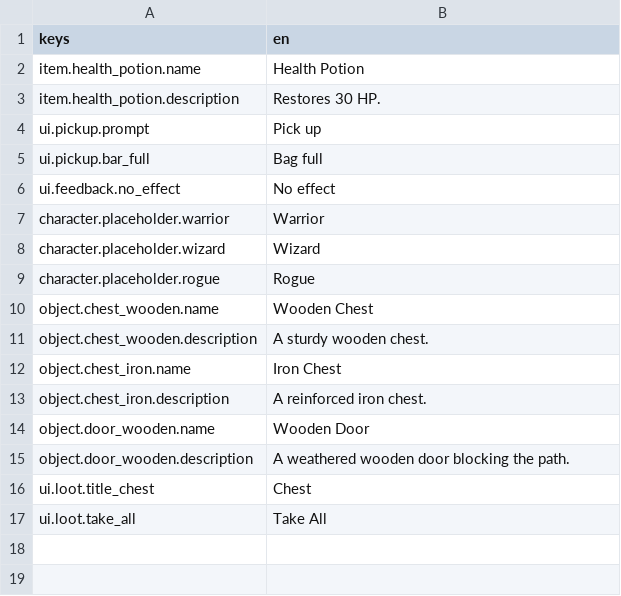
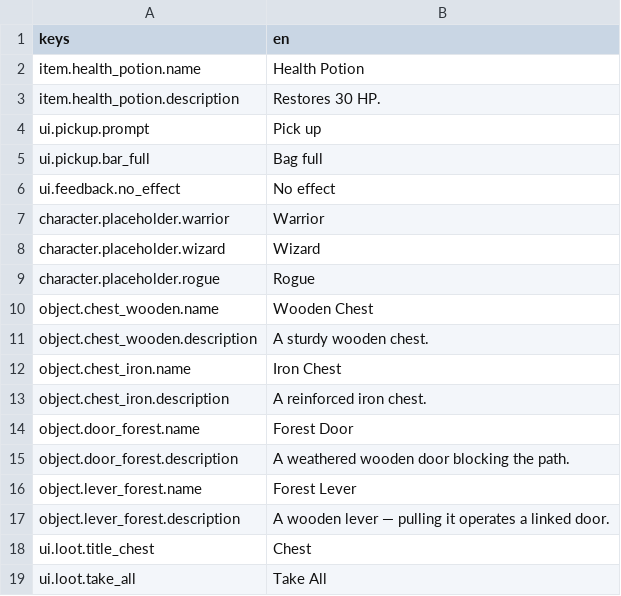
Before and after one commit to mael-nagot/beyond-the-last-lantern, a CSV file: localization/strings.csv, drawn as a sheet.

```diff
--- a/localization/strings.csv
+++ b/localization/strings.csv
@@ -13,4 +13,6 @@ object.chest_iron.name,Iron Chest
 object.chest_iron.description,A reinforced iron chest.
-object.door_wooden.name,Wooden Door
-object.door_wooden.description,A weathered wooden door blocking the path.
+object.door_forest.name,Forest Door
+object.door_forest.description,A weathered wooden door blocking the path.
+object.lever_forest.name,Forest Lever
+object.lever_forest.description,A wooden lever — pulling it operates a linked door.
 ui.loot.title_chest,Chest
```
Also changed, not shown: 15 other files.
